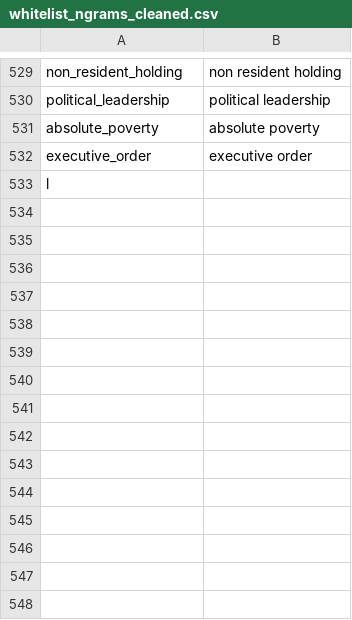
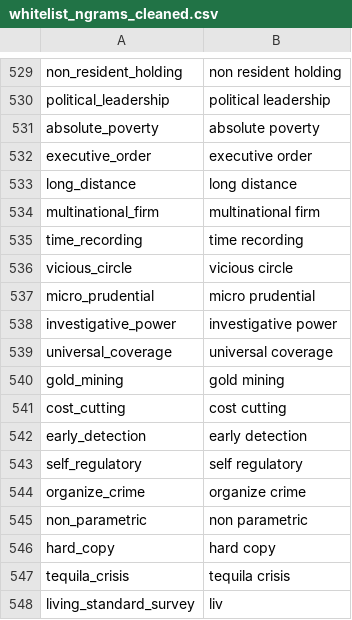
Before and after one commit to Matheusoz/el-processing-tools-wb, a CSV file: data/whitelists/whitelists/whitelist_ngrams_cleaned.csv, drawn as a sheet; only a part is shown, gaps mark what is left out.

Commit message:
Added summary

```diff
--- a/data/whitelists/whitelists/whitelist_ngrams_cleaned.csv
+++ b/data/whitelists/whitelists/whitelist_ngrams_cleaned.csv
@@ -532,2 +532,17 @@ absolute_poverty,absolute poverty
 executive_order,executive order
-l
+long_distance,long distance
+multinational_firm,multinational firm
+time_recording,time recording
+vicious_circle,vicious circle
+micro_prudential,micro prudential
+investigative_power,investigative power
+universal_coverage,universal coverage
+gold_mining,gold mining
+cost_cutting,cost cutting
+early_detection,early detection
+self_regulatory,self regulatory
+organize_crime,organize crime
+non_parametric,non parametric
+hard_copy,hard copy
+tequila_crisis,tequila crisis
+living_standard_survey,liv
```
